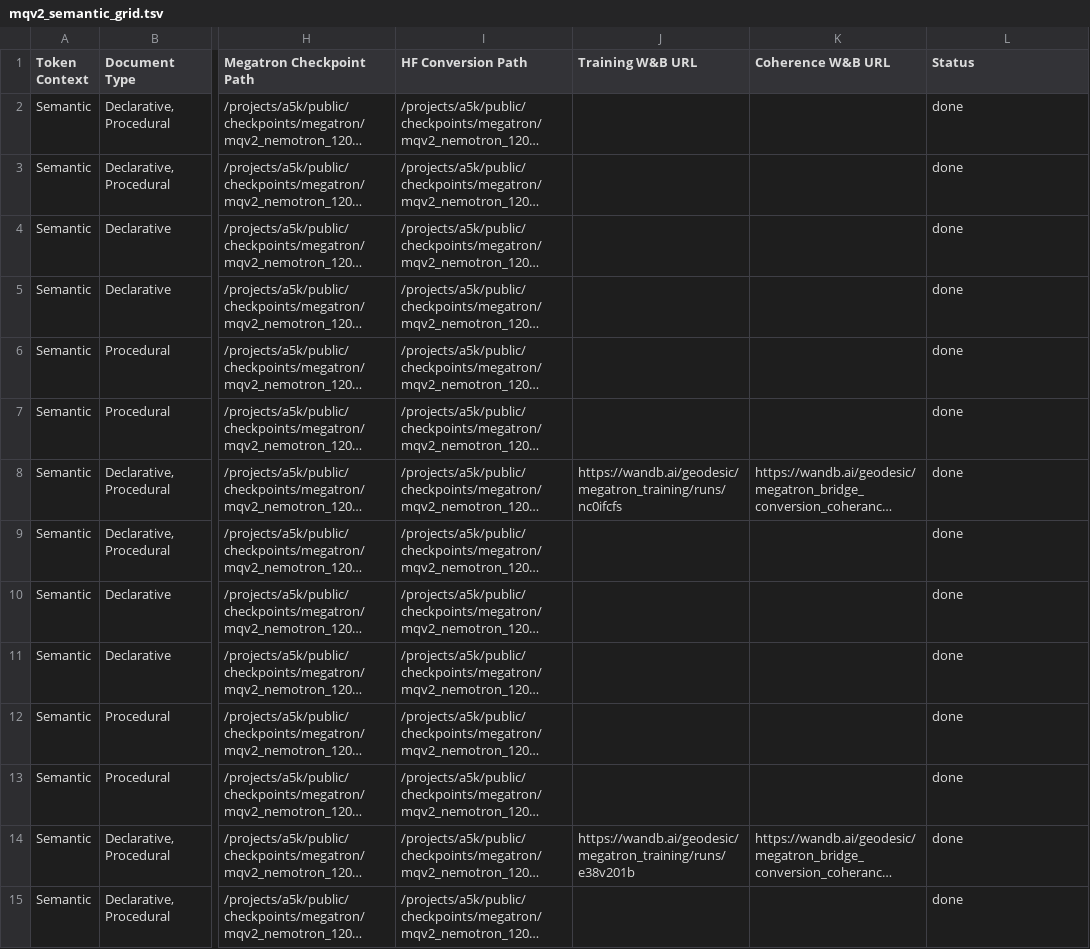
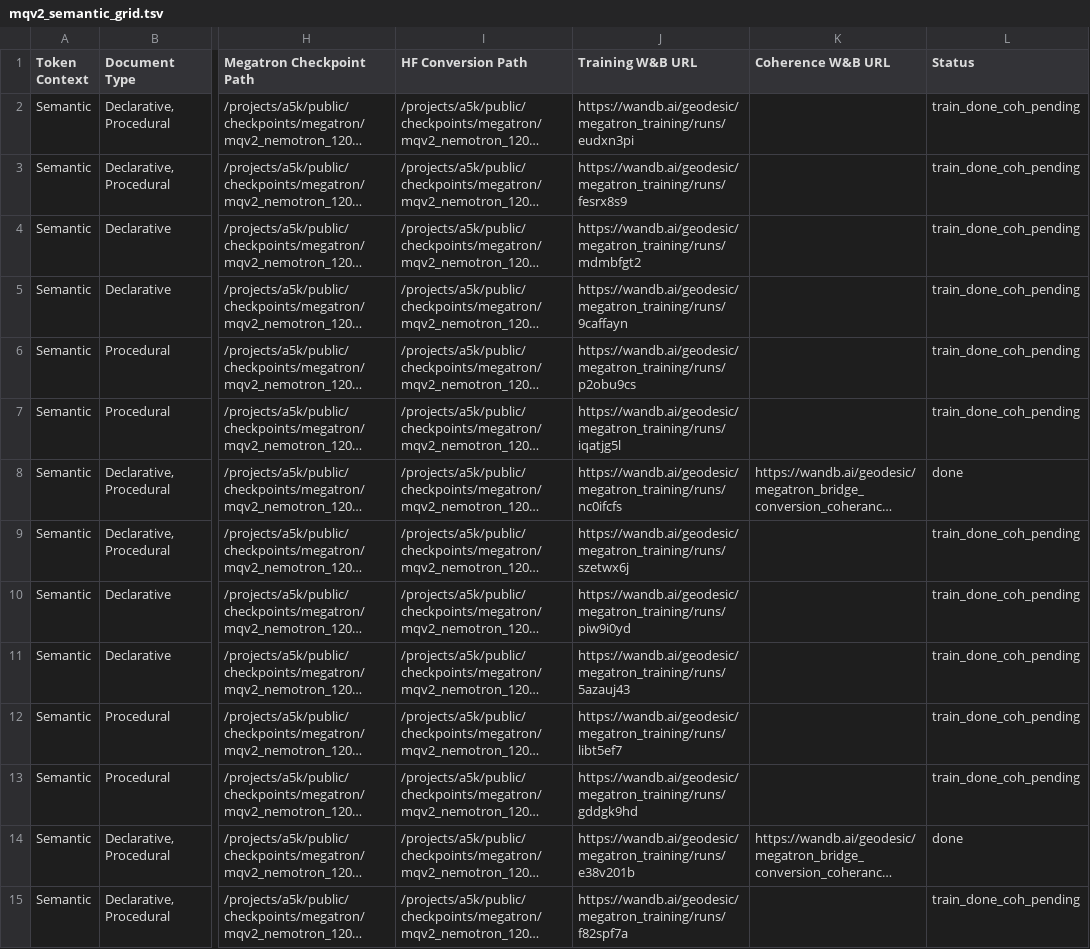
Before and after one commit to GeodesicResearch/geodesic-megatron, a TSV file: configs/misalignment_quarantine/mqv2_semantic_grid.tsv, drawn as a sheet; only a part is shown, gaps mark what is left out; long unchanged cells end in …; the diff covers the shown part only; the diff names each change by its address in the sheet, - before the commit and + after, or states it on an @@ line.

```diff
--- a/configs/misalignment_quarantine/mqv2_semantic_grid.tsv
+++ b/configs/misalignment_quarantine/mqv2_semantic_grid.tsv
-J2 (Training W&B URL): (empty)
+J2 (Training W&B URL): https://wandb.ai/geodesic/megatron_training/runs/eudxn3pi
-L2:L7 (Status): done
+L2:L7 (Status): train_done_coh_pending
-J3 (Training W&B URL): (empty)
+J3 (Training W&B URL): https://wandb.ai/geodesic/megatron_training/runs/fesrx8s9
-J4 (Training W&B URL): (empty)
+J4 (Training W&B URL): https://wandb.ai/geodesic/megatron_training/runs/mdmbfgt2
-J5 (Training W&B URL): (empty)
+J5 (Training W&B URL): https://wandb.ai/geodesic/megatron_training/runs/9caffayn
-J6 (Training W&B URL): (empty)
+J6 (Training W&B URL): https://wandb.ai/geodesic/megatron_training/runs/p2obu9cs
-J7 (Training W&B URL): (empty)
+J7 (Training W&B URL): https://wandb.ai/geodesic/megatron_training/runs/iqatjg5l
-J9 (Training W&B URL): (empty)
+J9 (Training W&B URL): https://wandb.ai/geodesic/megatron_training/runs/szetwx6j
-L9:L13 (Status): done
+L9:L13 (Status): train_done_coh_pending
-J10 (Training W&B URL): (empty)
+J10 (Training W&B URL): https://wandb.ai/geodesic/megatron_training/runs/piw9i0yd
-J11 (Training W&B URL): (empty)
+J11 (Training W&B URL): https://wandb.ai/geodesic/megatron_training/runs/5azauj43
-J12 (Training W&B URL): (empty)
+J12 (Training W&B URL): https://wandb.ai/geodesic/megatron_training/runs/libt5ef7
-J13 (Training W&B URL): (empty)
+J13 (Training W&B URL): https://wandb.ai/geodesic/megatron_training/runs/gddgk9hd
-J15 (Training W&B URL): (empty)
+J15 (Training W&B URL): https://wandb.ai/geodesic/megatron_training/runs/f82spf7a
-L15 (Status): done
+L15 (Status): train_done_coh_pending
```
Also changed, not shown: 95 edited cells elsewhere in this file, 1 other file.
